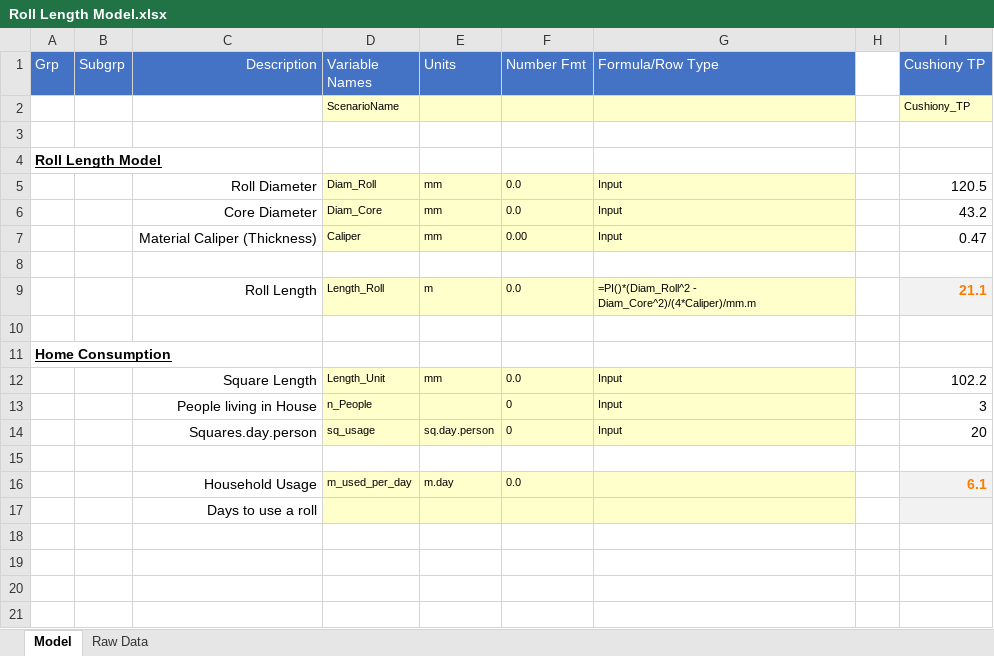
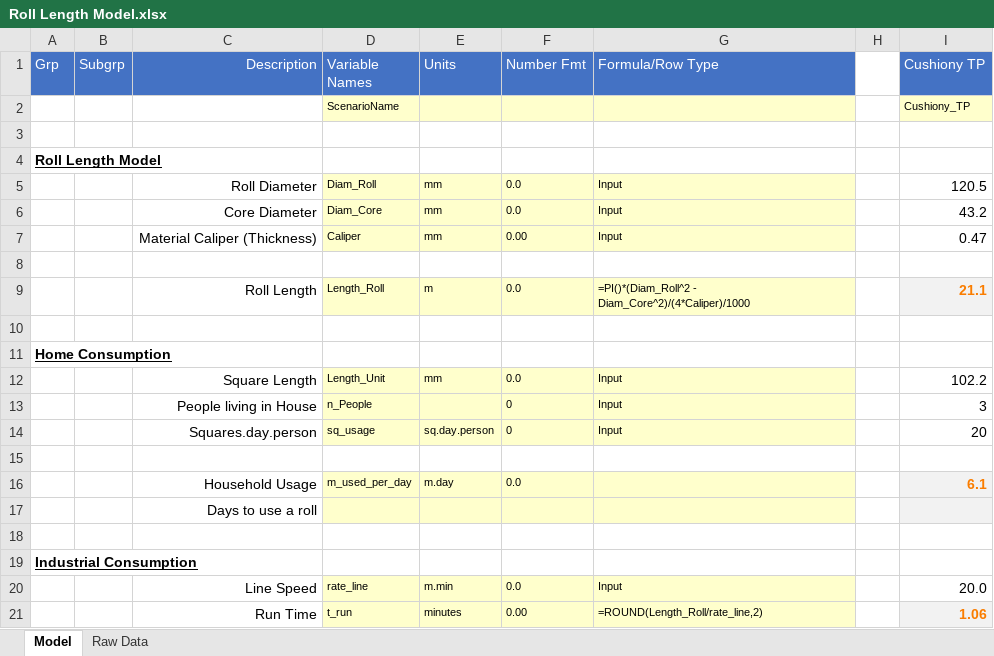
Before and after one commit to jlandgre/practical_python_for_modelers, an Excel workbook: Roll Length Model.xlsx, sheet Model, drawn as a sheet; values as stored, in another font and other column widths than the file's, no borders; the diff names each change by its address in the sheet, - before the commit and + after, or states it on an @@ line.

Commit message:
update Roll Length Model

```diff
--- a/Roll Length Model.xlsx (sheet Model)
+++ b/Roll Length Model.xlsx (sheet Model)
-G9 (Formula/Row Type): =PI()*(Diam_Roll^2 - Diam_Core^2)/(4*Caliper)/mm.m
+G9 (Formula/Row Type): =PI()*(Diam_Roll^2 - Diam_Core^2)/(4*Caliper)/1000
+row 18: (empty)
+row 19: Industrial Consumption
+row 20:  |  | Line Speed | rate_line | m.min | 0.0 | Input |  | 20.0
+row 21:  |  | Run Time | t_run | minutes | 0.00 | =ROUND(Length_Roll/rate_line,2) |  | 1.06
```
Also changed, not shown: formulas that keep their value.
